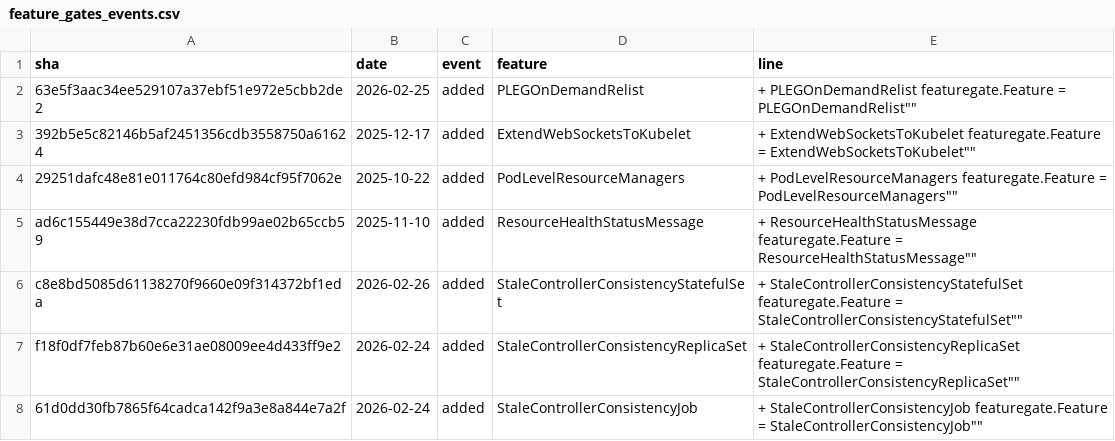
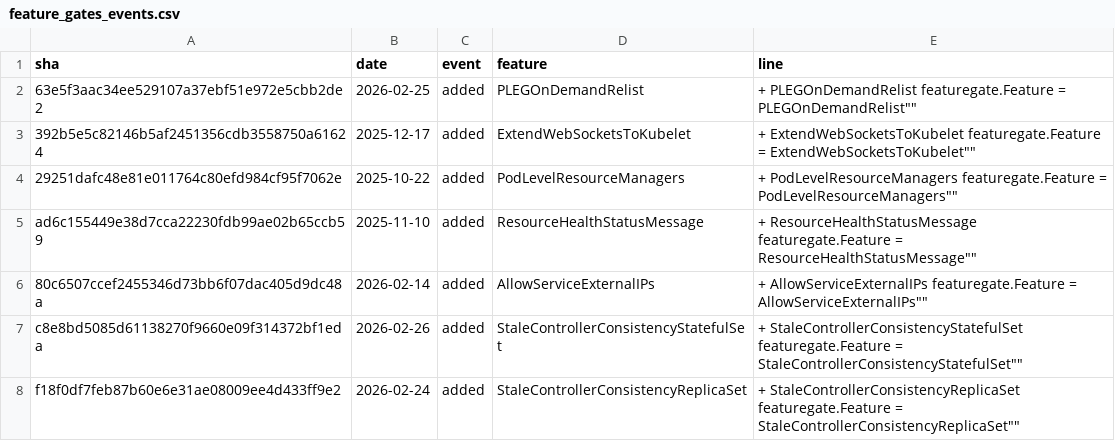
Before and after one commit to ternava/detog, a CSV file: static/data/feature_gates_events.csv, drawn as a sheet; only a part is shown; the shorter side is filled out with more unchanged rows.

```diff
--- a/static/data/feature_gates_events.csv
+++ b/static/data/feature_gates_events.csv
@@ -5,2 +5,3 @@ sha,date,event,feature,line
 ad6c155449e38d7cca22230fdb99ae02b65ccb59,2025-11-10,added,ResourceHealthStatusMessage,"+	ResourceHealthStatusMessage featuregate.Feature = "ResourceHealthStatusMessage""
+80c6507ccef2455346d73bb6f07dac405d9dc48a,2026-02-14,added,AllowServiceExternalIPs,"+	AllowServiceExternalIPs featuregate.Feature = "AllowServiceExternalIPs""
 c8e8bd5085d61138270f9660e09f314372bf1eda,2026-02-26,added,StaleControllerConsistencyStatefulSet,"+	StaleControllerConsistencyStatefulSet featuregate.Feature = "StaleControllerConsistencyStatefulSet""
```
Also changed, not shown: 1 other file.
